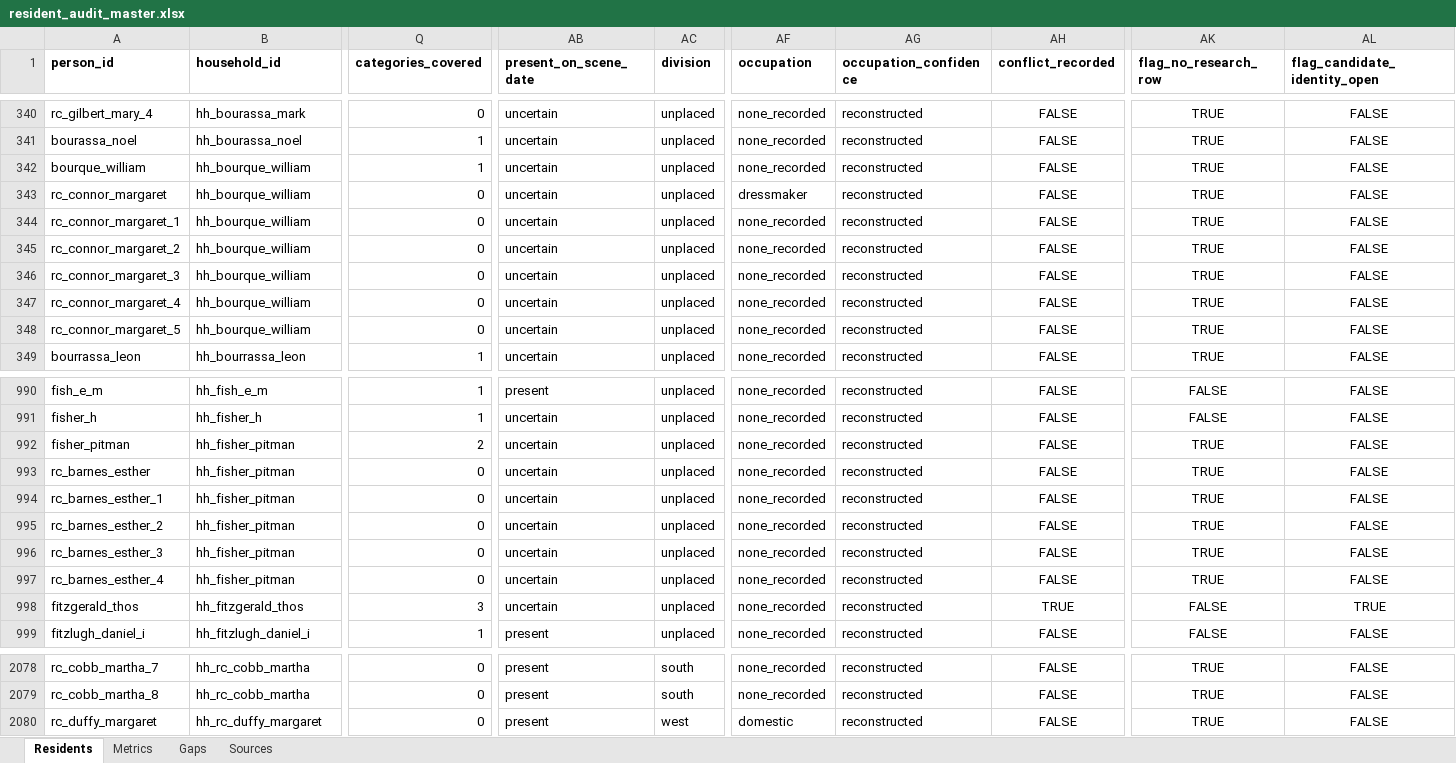
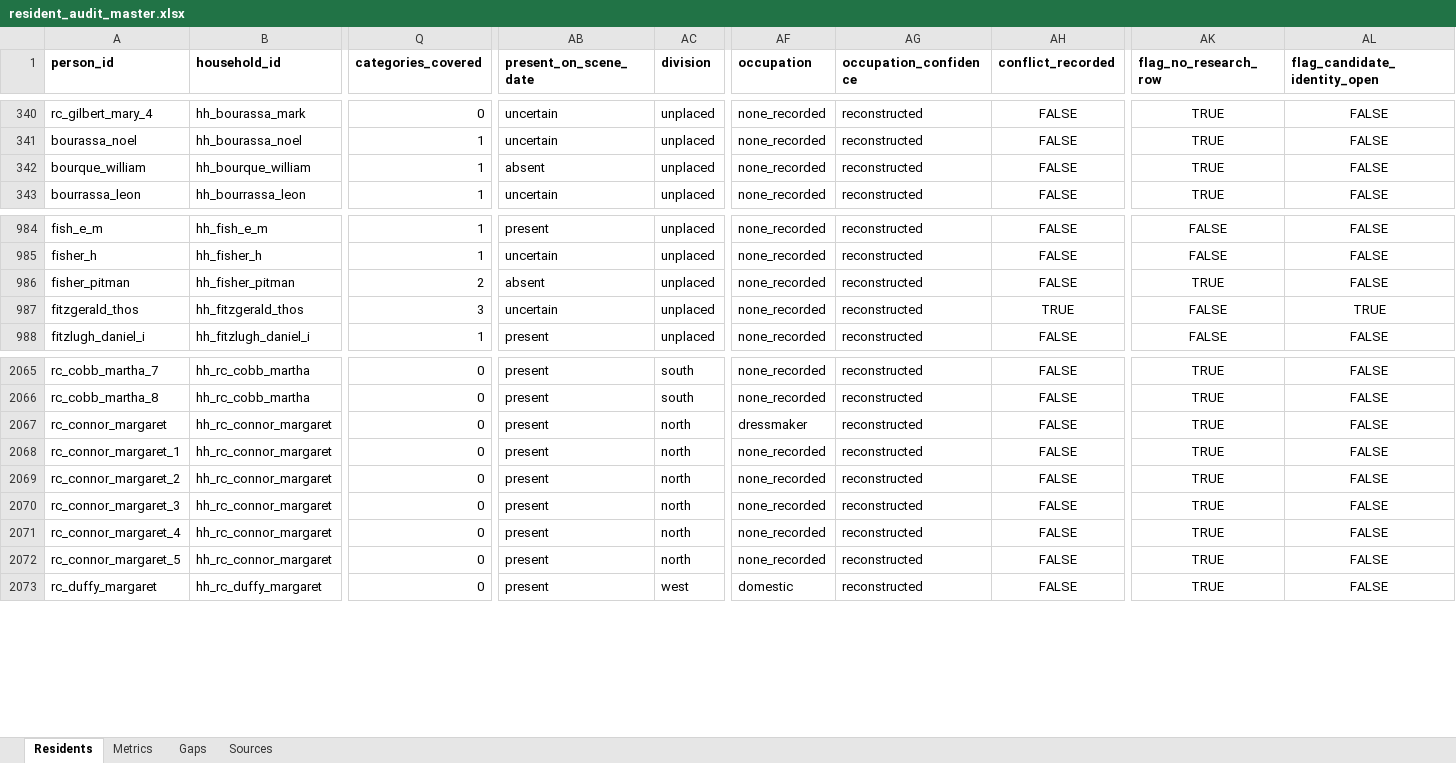
Before and after one commit to kevinrhaas/chicago, an Excel workbook: chicago/reference/resident-research/final/audit/resident_audit_master.xlsx, sheet Residents, drawn as a sheet; only a part is shown, gaps mark what is left out; values as stored, in another font and other column widths than the file's, no borders; removed rows and columns are numbered as before the commit, all else as after; rows hold the shown columns only; the diff covers the shown part only; the diff names each change by its address in the sheet, - before the commit and + after, or states it on an @@ line.

```diff
--- a/chicago/reference/resident-research/final/audit/resident_audit_master.xlsx (sheet Residents)
+++ b/chicago/reference/resident-research/final/audit/resident_audit_master.xlsx (sheet Residents)
-AB342 (present_on_scene_date): uncertain
+AB342 (present_on_scene_date): absent
-row 343: rc_connor_margaret | hh_bourque_william | 0 | uncertain | unplaced | dressmaker | reconstructed | FALSE | TRUE | FALSE
-row 344: rc_connor_margaret_1 | hh_bourque_william | 0 | uncertain | unplaced | none_recorded | reconstructed | FALSE | TRUE | FALSE
-row 345: rc_connor_margaret_2 | hh_bourque_william | 0 | uncertain | unplaced | none_recorded | reconstructed | FALSE | TRUE | FALSE
-row 346: rc_connor_margaret_3 | hh_bourque_william | 0 | uncertain | unplaced | none_recorded | reconstructed | FALSE | TRUE | FALSE
-row 347: rc_connor_margaret_4 | hh_bourque_william | 0 | uncertain | unplaced | none_recorded | reconstructed | FALSE | TRUE | FALSE
-row 348: rc_connor_margaret_5 | hh_bourque_william | 0 | uncertain | unplaced | none_recorded | reconstructed | FALSE | TRUE | FALSE
-AB986 (present_on_scene_date): uncertain
+AB986 (present_on_scene_date): absent
-row 993: rc_barnes_esther | hh_fisher_pitman | 0 | uncertain | unplaced | none_recorded | reconstructed | FALSE | TRUE | FALSE
-row 994: rc_barnes_esther_1 | hh_fisher_pitman | 0 | uncertain | unplaced | none_recorded | reconstructed | FALSE | TRUE | FALSE
-row 995: rc_barnes_esther_2 | hh_fisher_pitman | 0 | uncertain | unplaced | none_recorded | reconstructed | FALSE | TRUE | FALSE
-row 996: rc_barnes_esther_3 | hh_fisher_pitman | 0 | uncertain | unplaced | none_recorded | reconstructed | FALSE | TRUE | FALSE
-row 997: rc_barnes_esther_4 | hh_fisher_pitman | 0 | uncertain | unplaced | none_recorded | reconstructed | FALSE | TRUE | FALSE
+row 2067: rc_connor_margaret | hh_rc_connor_margaret | 0 | present | north | dressmaker | reconstructed | FALSE | TRUE | FALSE
+row 2068: rc_connor_margaret_1 | hh_rc_connor_margaret | 0 | present | north | none_recorded | reconstructed | FALSE | TRUE | FALSE
+row 2069: rc_connor_margaret_2 | hh_rc_connor_margaret | 0 | present | north | none_recorded | reconstructed | FALSE | TRUE | FALSE
+row 2070: rc_connor_margaret_3 | hh_rc_connor_margaret | 0 | present | north | none_recorded | reconstructed | FALSE | TRUE | FALSE
+row 2071: rc_connor_margaret_4 | hh_rc_connor_margaret | 0 | present | north | none_recorded | reconstructed | FALSE | TRUE | FALSE
+row 2072: rc_connor_margaret_5 | hh_rc_connor_margaret | 0 | present | north | none_recorded | reconstructed | FALSE | TRUE | FALSE
```
Also changed, not shown: 5 added rows, 12 removed rows and 11 edited cells elsewhere in this sheet, sheet Metrics, sheet Gaps, 3 other files.
